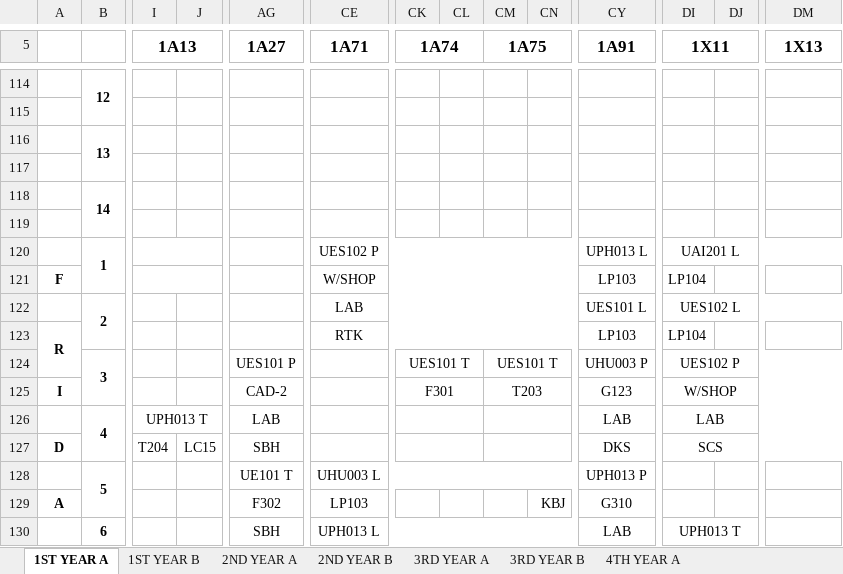
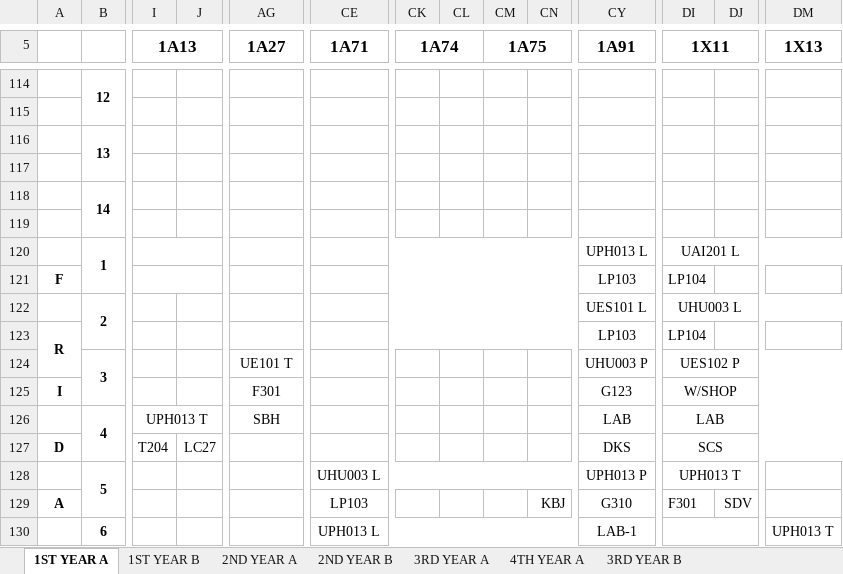
Before and after one commit to Bhup-GitHUB/AcademicAlly, an Excel workbook: parser/utilities/TIME TABLE(evenSem).xlsx, sheet 1ST YEAR A, drawn as a sheet; only a part is shown, gaps mark what is left out; values as stored, in another font and other column widths than the file's, no borders; charts and pictures not drawn; the diff covers the shown part only; the diff names each change by its address in the sheet, - before the commit and + after, or states it on an @@ line.

```diff
--- a/parser/utilities/TIME TABLE(evenSem).xlsx (sheet 1ST YEAR A)
+++ b/parser/utilities/TIME TABLE(evenSem).xlsx (sheet 1ST YEAR A)
@@ sheet tab order changed: 1ST YEAR A | 1ST YEAR B | 2ND YEAR A | 2ND YEAR B | 3RD YEAR A | 4TH YEAR A | 3RD YEAR B @@
-CE120 (1A71): UES102 P
+CE120 (1A71): (empty)
-CE121 (1A71): W/SHOP
+CE121 (1A71): (empty)
-CE122 (1A71): LAB
+CE122 (1A71): (empty)
-DI122 (1X11): UES102 L
+DI122 (1X11): UHU003 L
-CE123 (1A71): RTK
+CE123 (1A71): (empty)
-AG124 (1A27): UES101 P
+AG124 (1A27): UE101 T
-CK124 (1A74): UES101 T
+CK124 (1A74): (empty)
-CK124:CL124 merged
-CM124 (1A75): UES101 T
+CM124 (1A75): (empty)
-CM124:CN124 merged
-AG125 (1A27): CAD-2
+AG125 (1A27): F301
-CK125 (1A74): F301
+CK125 (1A74): (empty)
-CK125:CL125 merged
-CM125 (1A75): T203
+CM125 (1A75): (empty)
-CM125:CN125 merged
-AG126 (1A27): LAB
+AG126 (1A27): SBH
-CK126:CL126 merged
-CM126:CN126 merged
-J127: LC15
+J127: LC27
-AG127 (1A27): SBH
+AG127 (1A27): (empty)
-CK127:CL127 merged
-CM127:CN127 merged
-AG128 (1A27): UE101 T
+AG128 (1A27): (empty)
-DI128 (1X11): (empty)
+DI128 (1X11): UPH013 T
+DI128:DJ128 merged
-AG129 (1A27): F302
+AG129 (1A27): (empty)
-DI129 (1X11): (empty)
+DI129 (1X11): F301
-DJ129: (empty)
+DJ129: SDV
-AG130 (1A27): SBH
+AG130 (1A27): (empty)
-CY130 (1A91): LAB
+CY130 (1A91): LAB-1
-DI130 (1X11): UPH013 T
+DI130 (1X11): (empty)
-DM130 (1X13): (empty)
+DM130 (1X13): UPH013 T
```
Also changed, not shown: 84 edited cells and merged cells elsewhere in this sheet, sheet 2ND YEAR A, sheet 4TH YEAR A, sheet 3RD YEAR A, sheet 2ND YEAR B, sheet 3RD YEAR B, sheet 1ST YEAR B, hidden cells, 3 other files.
